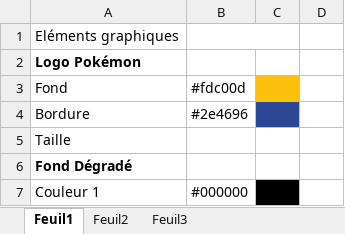
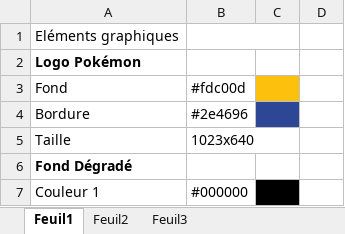
Before and after one commit to maximeleau18/ihm, an Excel workbook: Charte Graphique.xlsx, sheet Feuil1, drawn as a sheet; only a part is shown; values as stored, in another font and other column widths than the file's, no borders; charts and pictures not drawn; the diff names each change by its address in the sheet, - before the commit and + after, or states it on an @@ line.

```diff
--- a/Charte Graphique.xlsx (sheet Feuil1)
+++ b/Charte Graphique.xlsx (sheet Feuil1)
-B5: (empty)
+B5: 1023x640
```
Also changed, not shown: charts or pictures, 12 other files.
